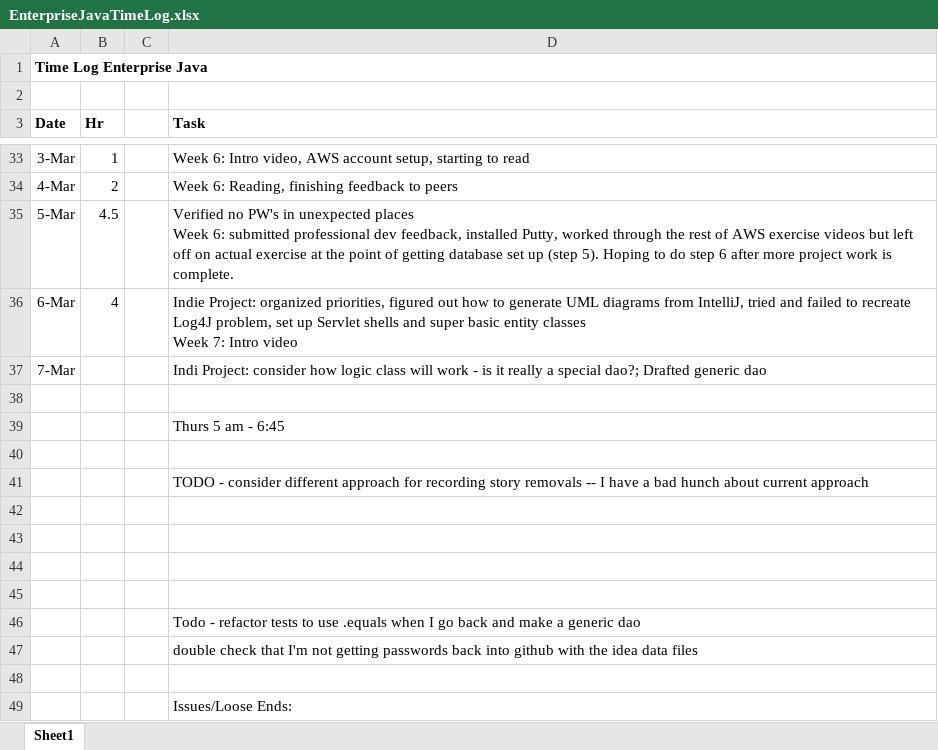
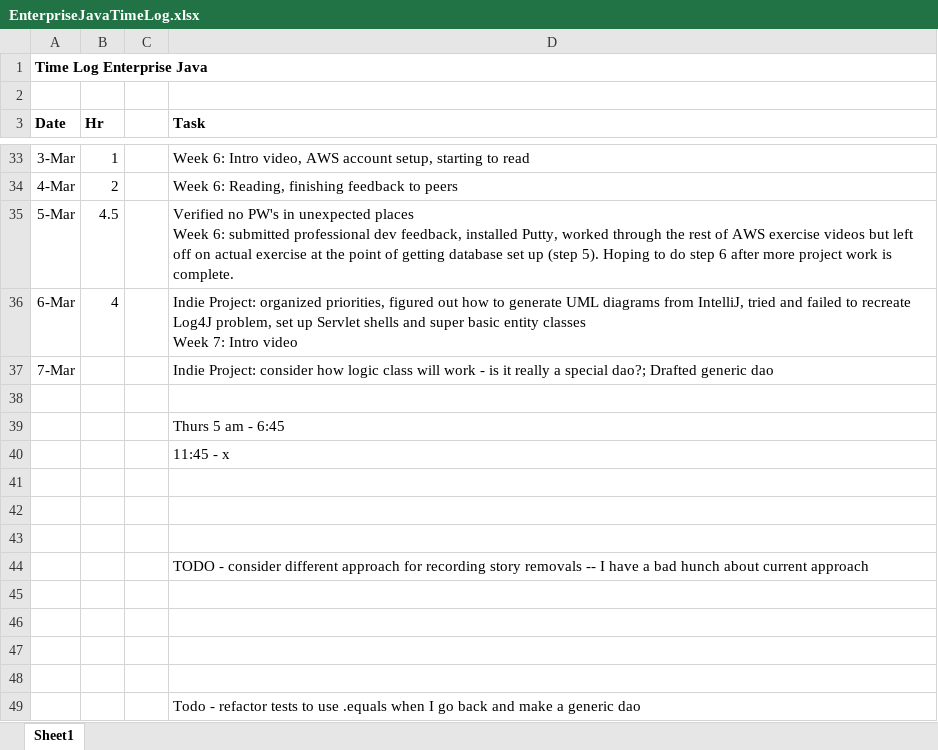
Before and after one commit to haandahl/income-experiences, an Excel workbook: EnterpriseJavaTimeLog.xlsx, sheet Sheet1, drawn as a sheet; only a part is shown, gaps mark what is left out; the shorter side is filled out with more unchanged rows; values as stored, in another font and other column widths than the file's, no borders; the diff names each change by its address in the sheet, - before the commit and + after, or states it on an @@ line.

```diff
--- a/EnterpriseJavaTimeLog.xlsx (sheet Sheet1)
+++ b/EnterpriseJavaTimeLog.xlsx (sheet Sheet1)
-D37 (Task): Indi Project: consider…
+D37 (Task): Indie Project: consider…
+row 40:  |  |  | 11:45 - x
+row 41: (empty)
+row 42: (empty)
```
Also changed, not shown: 3 other files.
